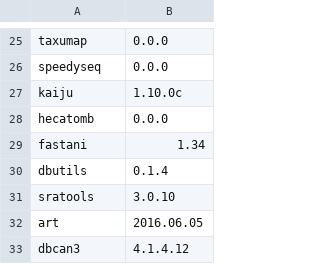
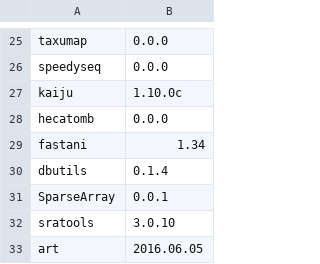
Before and after one commit to vdblab/dockerfiles, a CSV file: build_manifest.csv, drawn as a sheet; only a part is shown, gaps mark what is left out; the shorter side is filled out with more unchanged rows.

Commit message:
adding new image to build manifest

```diff
--- a/build_manifest.csv
+++ b/build_manifest.csv
@@ -30,2 +30,3 @@ fastani,1.34
 dbutils,0.1.4
+SparseArray,0.0.1
 sratools,3.0.10
```
